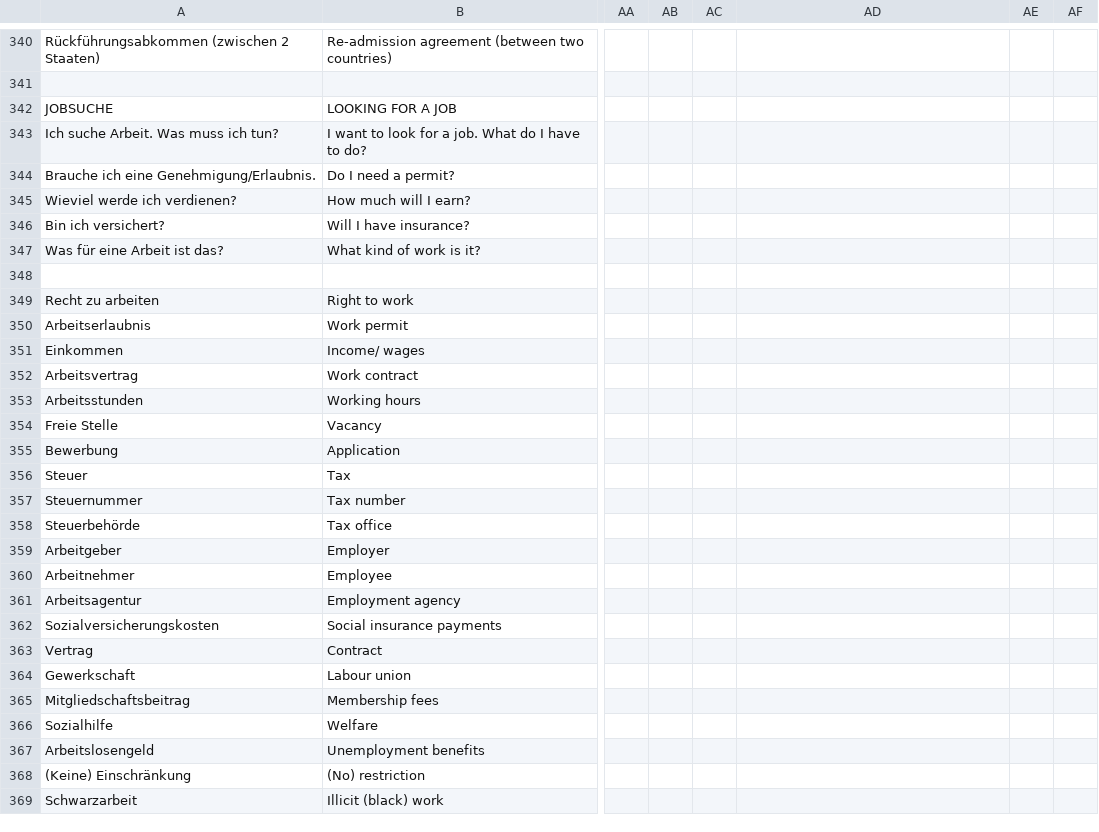
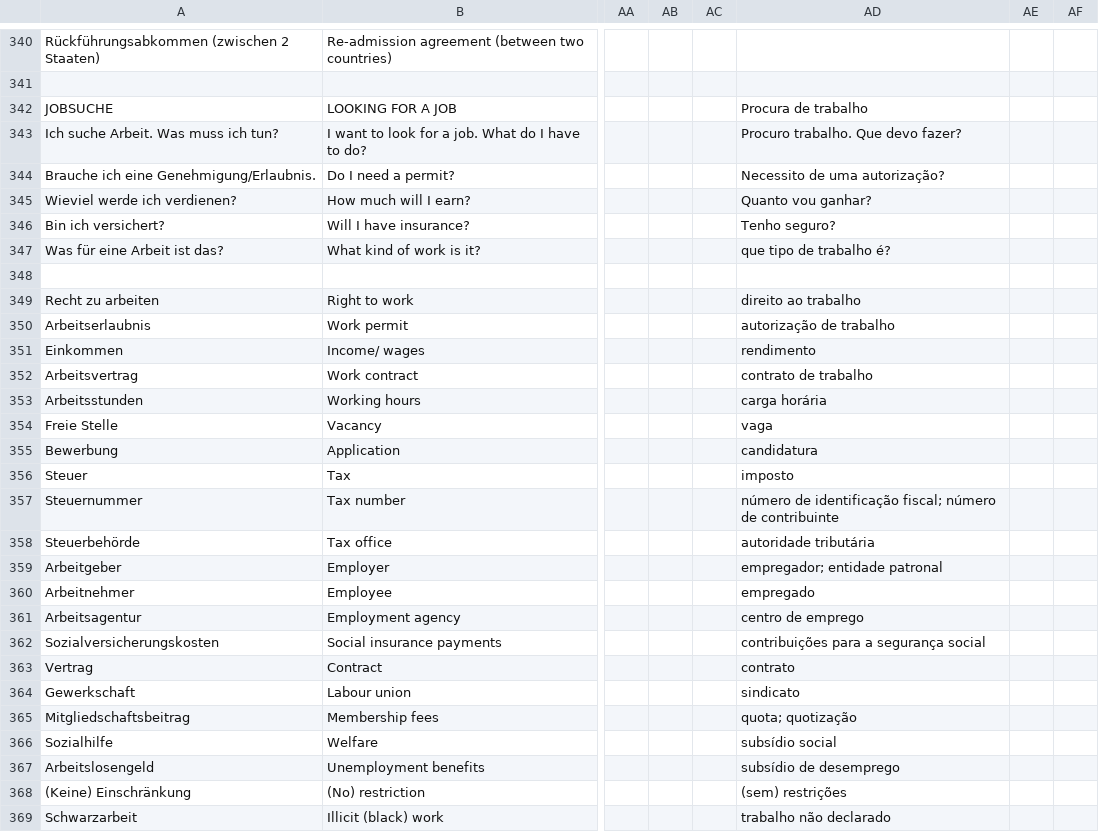
Before and after one commit to refugee-phrasebook/backendscripts, a TSV file: bash-scripts-for-pdf-generation/download/tsv/jur.tsv, drawn as a sheet; only a part is shown, gaps mark what is left out; the diff covers the shown part only; the diff names each change by its address in the sheet, - before the commit and + after, or states it on an @@ line.

Commit message:
sync data

```diff
--- a/bash-scripts-for-pdf-generation/download/tsv/jur.tsv
+++ b/bash-scripts-for-pdf-generation/download/tsv/jur.tsv
-AD342: (empty)
+AD342: Procura de trabalho
-AD343: (empty)
+AD343: Procuro trabalho. Que devo fazer?
-AD344: (empty)
+AD344: Necessito de uma autorização?
-AD345: (empty)
+AD345: Quanto vou ganhar?
-AD346: (empty)
+AD346: Tenho seguro?
-AD347: (empty)
+AD347: que tipo de trabalho é?
-AD349: (empty)
+AD349: direito ao trabalho
-AD350: (empty)
+AD350: autorização de trabalho
-AD351: (empty)
+AD351: rendimento
-AD352: (empty)
+AD352: contrato de trabalho
-AD353: (empty)
+AD353: carga horária
-AD354: (empty)
+AD354: vaga
-AD355: (empty)
+AD355: candidatura
-AD356: (empty)
+AD356: imposto
-AD357: (empty)
+AD357: número de identificação fiscal; número de contribuinte
-AD358: (empty)
+AD358: autoridade tributária
-AD359: (empty)
+AD359: empregador; entidade patronal
-AD360: (empty)
+AD360: empregado
-AD361: (empty)
+AD361: centro de emprego
-AD362: (empty)
+AD362: contribuições para a segurança social
-AD363: (empty)
+AD363: contrato
-AD364: (empty)
+AD364: sindicato
-AD365: (empty)
+AD365: quota; quotização
-AD366: (empty)
+AD366: subsídio social
-AD367: (empty)
+AD367: subsídio de desemprego
-AD368: (empty)
+AD368: (sem) restrições
-AD369: (empty)
+AD369: trabalho não declarado
```
Also changed, not shown: 24 edited cells elsewhere in this file, 5 other files.
